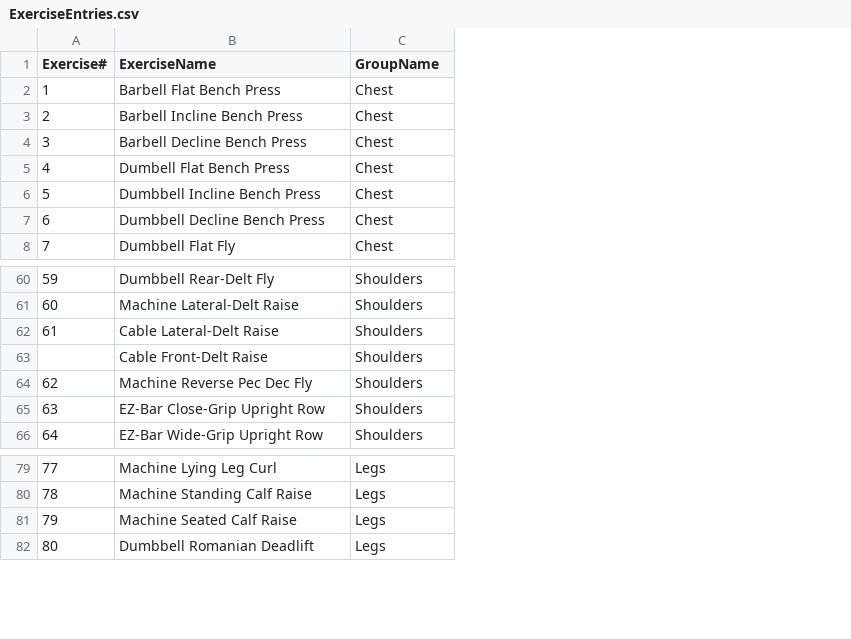
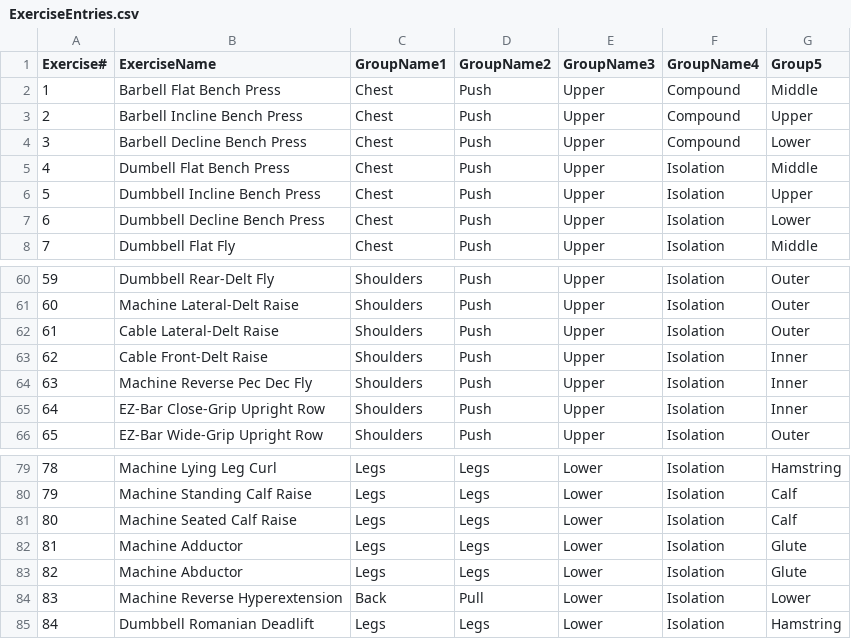
Before and after one commit to umarqattan/OnlineCoach, a CSV file: ExerciseEntries.csv, drawn as a sheet; only a part is shown, gaps mark what is left out; the diff names each change by its address in the sheet, - before the commit and + after, or states it on an @@ line.

Commit message:
Modify: ExerciseEntries files with multiple groups

```diff
--- a/ExerciseEntries.csv
+++ b/ExerciseEntries.csv
+column D (GroupName2), rows 2-8: all Push; rows 60-66: all Push; rows 79-81: all Legs; row 85: Legs
+column E (GroupName3), rows 2-8: all Upper; rows 60-66: all Upper; rows 79-81: all Lower; row 85: Lower
+column F (GroupName4), rows 2-8: Compound | Compound | Compound | Isolation | Isolation | Isolation | Isolation; rows 60-66: all Isolation; rows 79-81: all Isolation; row 85: Isolation
+column G (Group5), rows 2-8: Middle | Upper | Lower | Middle | Upper | Lower | Middle; rows 60-66: Outer | Outer | Outer | Inner | Inner | Inner | Outer; rows 79-81: Hamstring | Calf | Calf; row 85: Hamstring
-C1: GroupName
+C1: GroupName1
@@ column A (Exercise#) renumbered from row 63 down @@
+row 82: 81 | Machine Adductor | Legs | Legs | Lower | Isolation | Glute
+row 83: 82 | Machine Abductor | Legs | Legs | Lower | Isolation | Glute
+row 84: 83 | Machine Reverse Hyperextension | Back | Pull | Lower | Isolation | Lower
```
Also changed, not shown: 1 other file.
